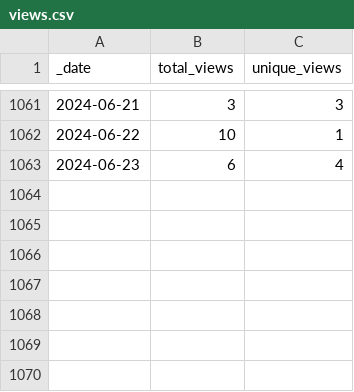
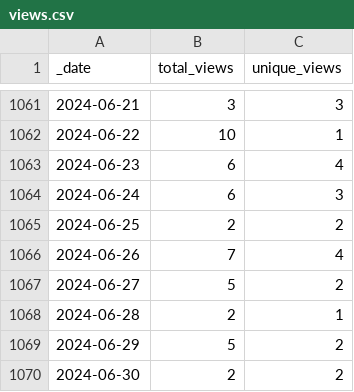
Before and after one commit to 0m4r/MMM-SoccerLiveScore, a CSV file: traffic/views.csv, drawn as a sheet; only a part is shown, gaps mark what is left out.

Commit message:
GitHub traffic

```diff
--- a/traffic/views.csv
+++ b/traffic/views.csv
@@ -1063 +1063,8 @@ _date,total_views,unique_views
 2024-06-23,6,4
+2024-06-24,6,3
+2024-06-25,2,2
+2024-06-26,7,4
+2024-06-27,5,2
+2024-06-28,2,1
+2024-06-29,5,2
+2024-06-30,2,2
```
Also changed, not shown: traffic/clones.csv, 1 other file.
